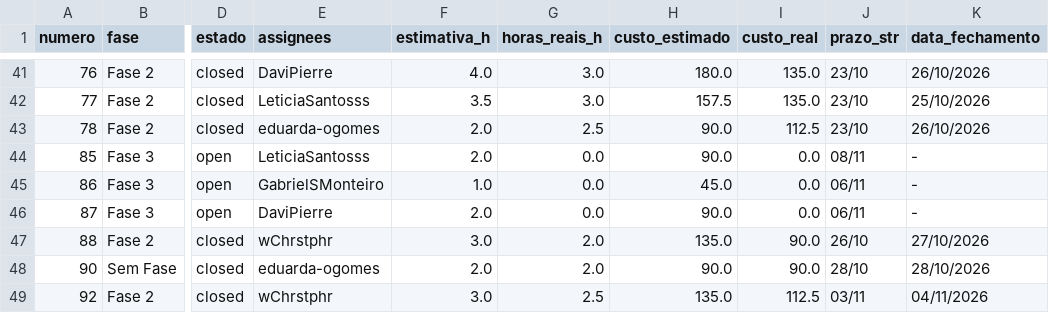
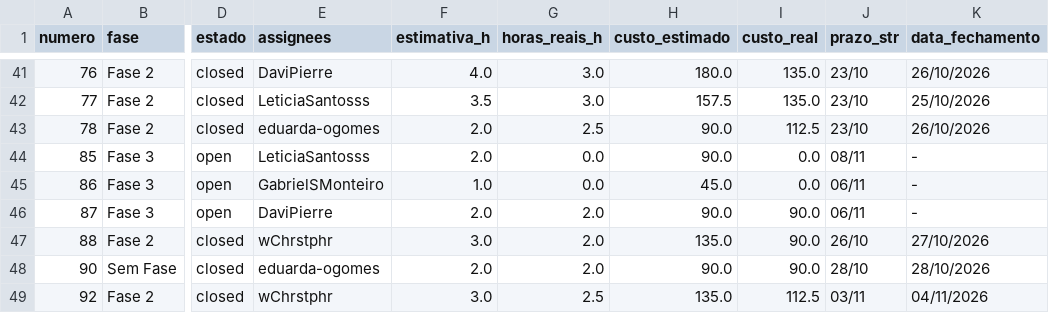
Before and after one commit to FCTE-Qualidade-de-Software-1/2026-2_T02_KAREN_JONES, a CSV file: dados/gestao/05_detalhamento_issues.csv, drawn as a sheet; only a part is shown, gaps mark what is left out; the diff covers the shown part only; the diff names each change by its address in the sheet, - before the commit and + after, or states it on an @@ line.

```diff
--- a/dados/gestao/05_detalhamento_issues.csv
+++ b/dados/gestao/05_detalhamento_issues.csv
-G46 (horas_reais_h): 0.0
+G46 (horas_reais_h): 2.0
-I46 (custo_real): 0.0
+I46 (custo_real): 90.0
```
Also changed, not shown: 2 added rows and 12 edited cells elsewhere in this file, dados/gestao/01_recursos_e_custos_fases.csv, dados/gestao/02_calendario_e_progresso_fases.csv, 16 other files.
